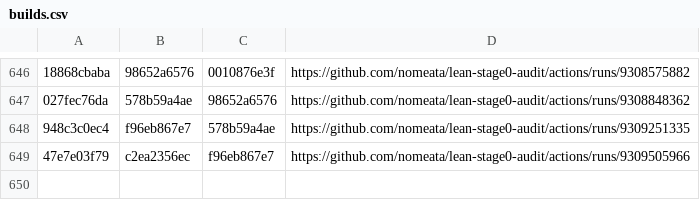
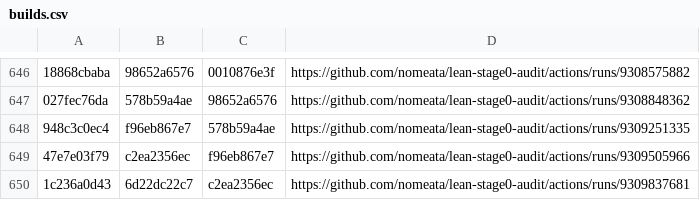
Before and after one commit to nomeata/lean-stage0-audit, a CSV file: builds.csv, drawn as a sheet; only a part is shown, gaps mark what is left out; the diff names each change by its address in the sheet, - before the commit and + after, or states it on an @@ line.

Commit message:
Github run of ./build.sh 1c236a0d43 6d22dc22c7

```diff
--- a/builds.csv
+++ b/builds.csv
+row 650: 1c236a0d43 | 6d22dc22c7 | c2ea2356ec | https://github.com/nomeata/lean-stage0-audit/actions/runs/9309837681
```
Also changed, not shown: 2 other files.
